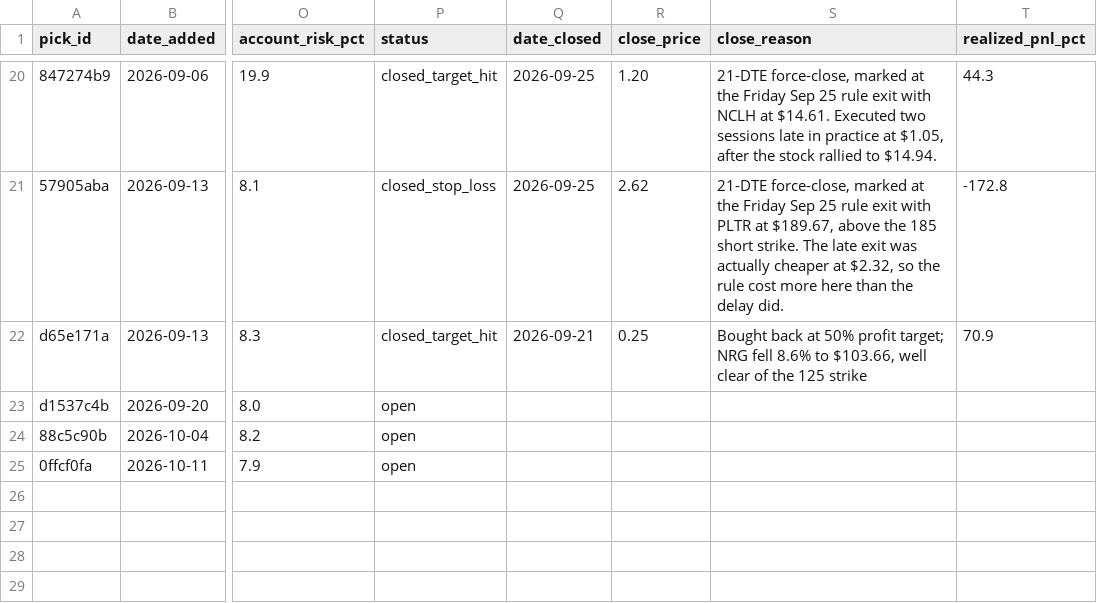
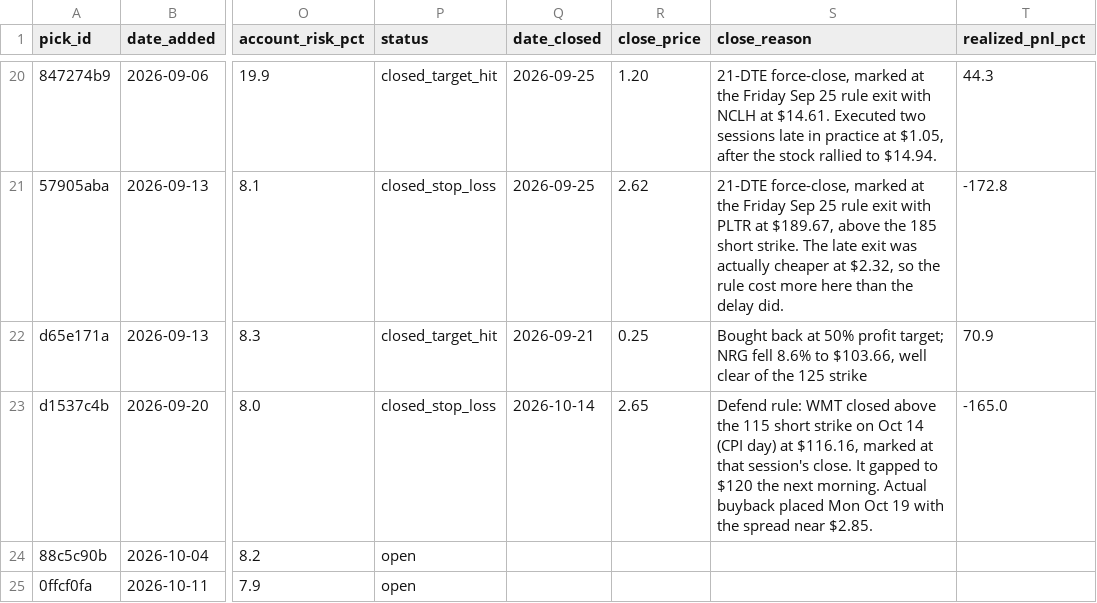
Before and after one commit to Creins25/reins-report, a CSV file: data/picks_ledger.csv, drawn as a sheet; only a part is shown, gaps mark what is left out; the diff covers the shown part only; the diff names each change by its address in the sheet, - before the commit and + after, or states it on an @@ line.

```diff
--- a/data/picks_ledger.csv
+++ b/data/picks_ledger.csv
-P23 (status): open
+P23 (status): closed_stop_loss
-Q23 (date_closed): (empty)
+Q23 (date_closed): 2026-10-14
-R23 (close_price): (empty)
+R23 (close_price): 2.65
-S23 (close_reason): (empty)
+S23 (close_reason): Defend rule: WMT closed above the 115 short strike on Oct 14 (CPI day) at $116.16, marked at that session's close. It gapped to $120 the next morning. Actual buyback placed Mon Oct 19 with the spread near $2.85.
-T23 (realized_pnl_pct): (empty)
+T23 (realized_pnl_pct): -165.0
```
Also changed, not shown: 1 added row elsewhere in this file, 2 other files.
